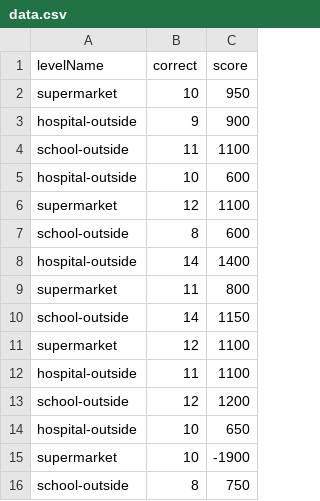
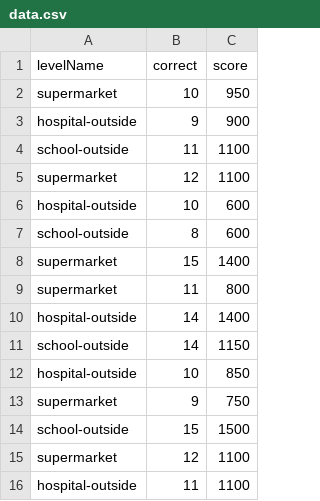
Before and after one commit to esbendamkjaer/SE01-SE-T5G3-SI1-PRO, a CSV file: statistik/data.csv, drawn as a sheet; only a part is shown; the shorter side is filled out with more unchanged rows.

```diff
--- a/statistik/data.csv
+++ b/statistik/data.csv
@@ -4,8 +4,12 @@ hospital-outside;9;900
 school-outside;11;1100
+supermarket;12;1100
 hospital-outside;10;600
-supermarket;12;1100
 school-outside;8;600
+supermarket;15;1400
+supermarket;11;800
 hospital-outside;14;1400
-supermarket;11;800
 school-outside;14;1150
+hospital-outside;10;850
+supermarket;9;750
+school-outside;15;1500
 supermarket;12;1100
```
Also changed, not shown: semesterprojekt/data.csv, 3 other files.
